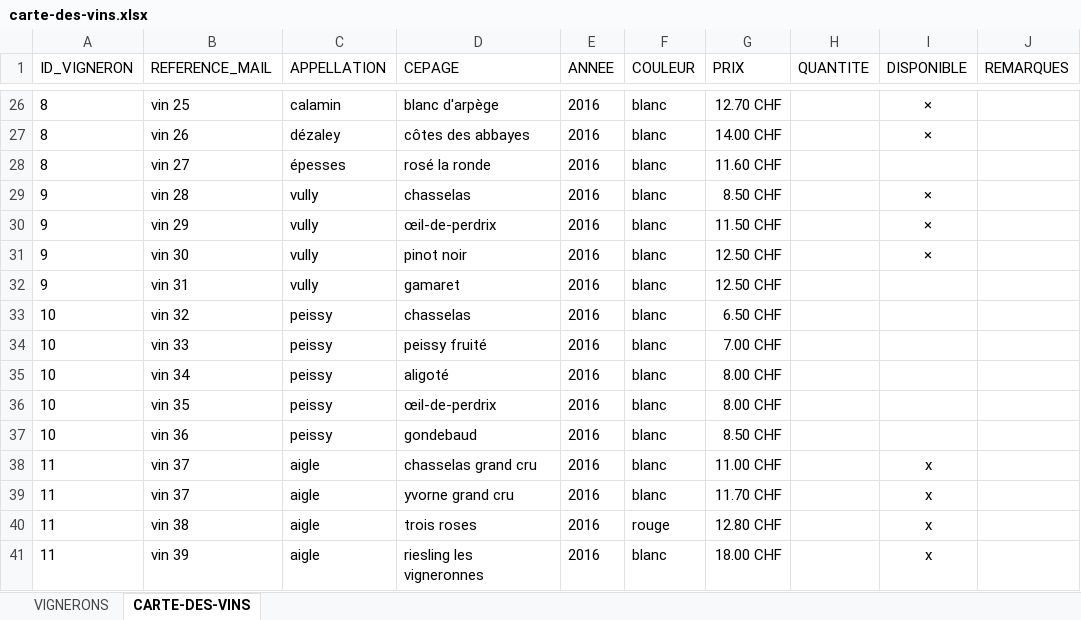
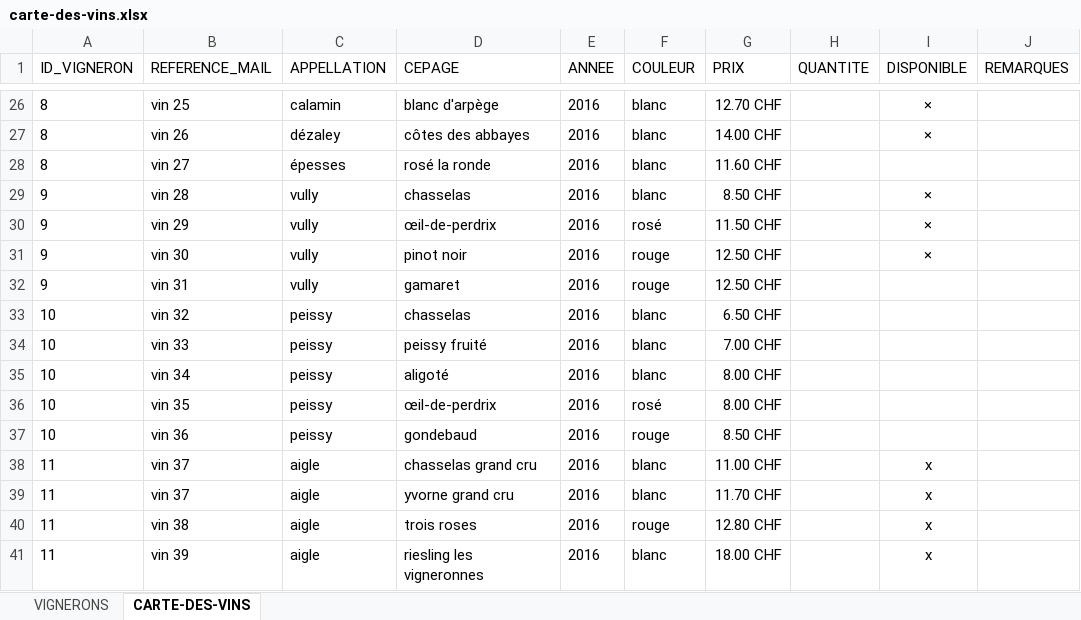
Before and after one commit to deuxfoiscinq/deuxfoiscinq, an Excel workbook: la-cave-de-deuxfoiscinq/carte-des-vins.xlsx, sheet CARTE-DES-VINS, drawn as a sheet; only a part is shown, gaps mark what is left out; values as stored, in another font and other column widths than the file's, no borders; table styles not drawn; the diff covers the shown part only; the diff names each change by its address in the sheet, - before the commit and + after, or states it on an @@ line.

Commit message:
cavejc
correction rouge blanc rosé

```diff
--- a/la-cave-de-deuxfoiscinq/carte-des-vins.xlsx (sheet CARTE-DES-VINS)
+++ b/la-cave-de-deuxfoiscinq/carte-des-vins.xlsx (sheet CARTE-DES-VINS)
-F30 (COULEUR): blanc
+F30 (COULEUR): rosé
-F31:F32 (COULEUR): blanc
+F31:F32 (COULEUR): rouge
-F36 (COULEUR): blanc
+F36 (COULEUR): rosé
-F37 (COULEUR): blanc
+F37 (COULEUR): rouge
```
Also changed, not shown: 10 edited cells elsewhere in this sheet.
